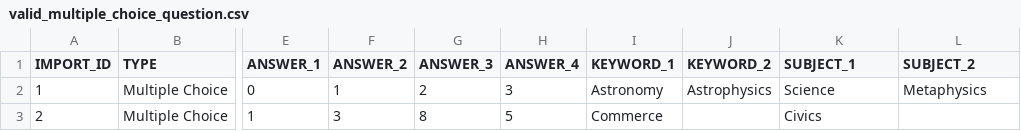
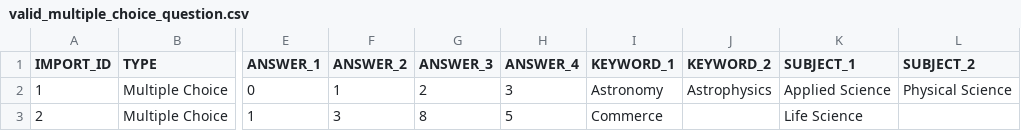
Before and after one commit to notch8/viva, a CSV file: public/valid_multiple_choice_question.csv, drawn as a sheet; only a part is shown, gaps mark what is left out; the diff names each change by its address in the sheet, - before the commit and + after, or states it on an @@ line.

```diff
--- a/public/valid_multiple_choice_question.csv
+++ b/public/valid_multiple_choice_question.csv
-K2 (SUBJECT_1): Science
+K2 (SUBJECT_1): Applied Science
-L2 (SUBJECT_2): Metaphysics
+L2 (SUBJECT_2): Physical Science
-K3 (SUBJECT_1): Civics
+K3 (SUBJECT_1): Life Science
```
Also changed, not shown: public/example-csv-all-questions.csv, public/valid_bow_tie_question.csv, 4 other files.
